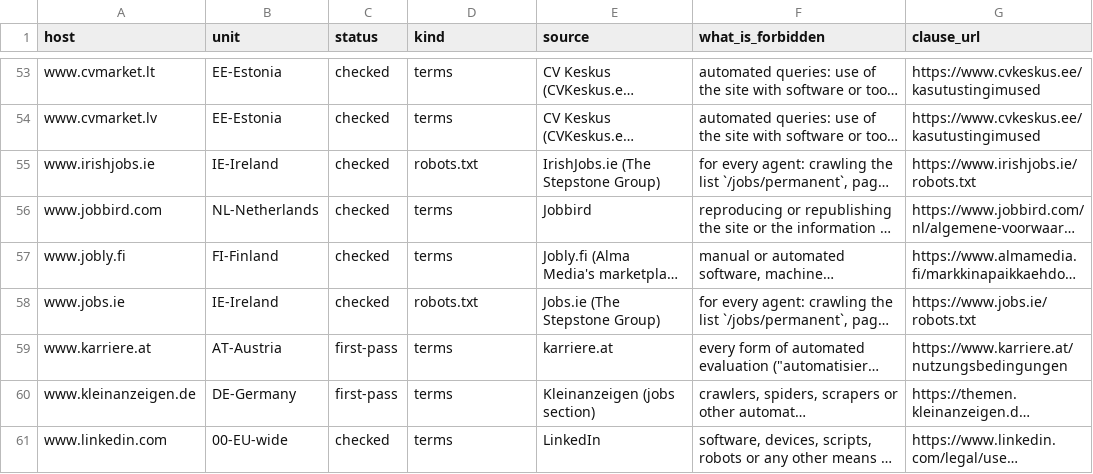
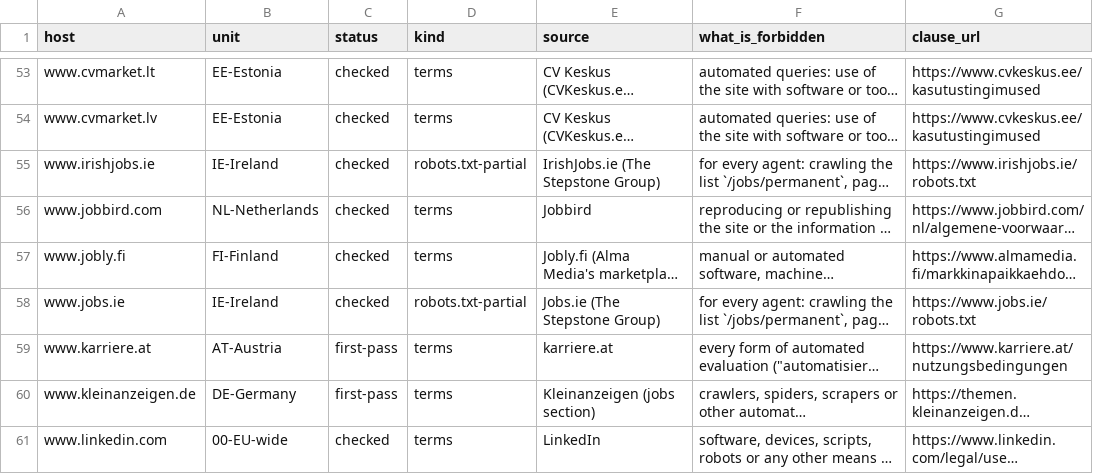
Before and after one commit to smelnichenko/ops, a TSV file: docs/research/eu-free-job-data-sources/exclude-list.tsv, drawn as a sheet; only a part is shown, gaps mark what is left out; long unchanged cells end in …; the diff covers the shown part only; the diff names each change by its address in the sheet, - before the commit and + after, or states it on an @@ line.

```diff
--- a/docs/research/eu-free-job-data-sources/exclude-list.tsv
+++ b/docs/research/eu-free-job-data-sources/exclude-list.tsv
-D55 (kind): robots.txt
+D55 (kind): robots.txt-partial
-D58 (kind): robots.txt
+D58 (kind): robots.txt-partial
```
Also changed, not shown: 18 edited cells elsewhere in this file, 10 other files.
